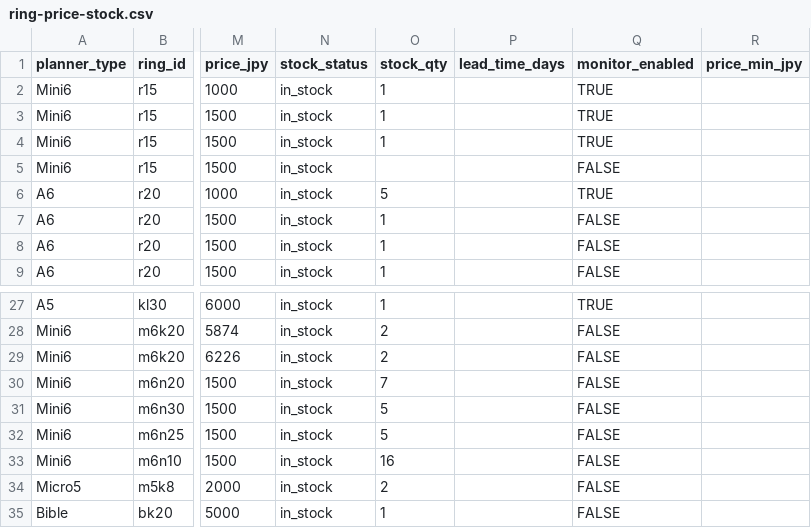
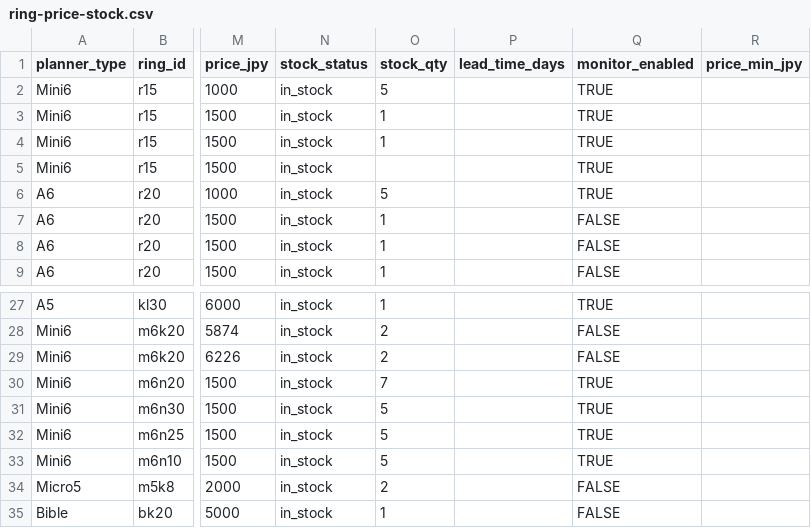
Before and after one commit to you0810jmsdf/ns-factory, a CSV file: order_estimate/ring-price-stock.csv, drawn as a sheet; only a part is shown, gaps mark what is left out; the diff names each change by its address in the sheet, - before the commit and + after, or states it on an @@ line.

Commit message:
Update ring-price-stock.csv via admin page (2026-06-15T21:56:37.753Z)

```diff
--- a/order_estimate/ring-price-stock.csv
+++ b/order_estimate/ring-price-stock.csv
-O2 (stock_qty): 1
+O2 (stock_qty): 5
-Q5 (monitor_enabled): FALSE
+Q5 (monitor_enabled): TRUE
-Q30:Q33 (monitor_enabled): FALSE
+Q30:Q33 (monitor_enabled): TRUE
-O33 (stock_qty): 16
+O33 (stock_qty): 5
```
